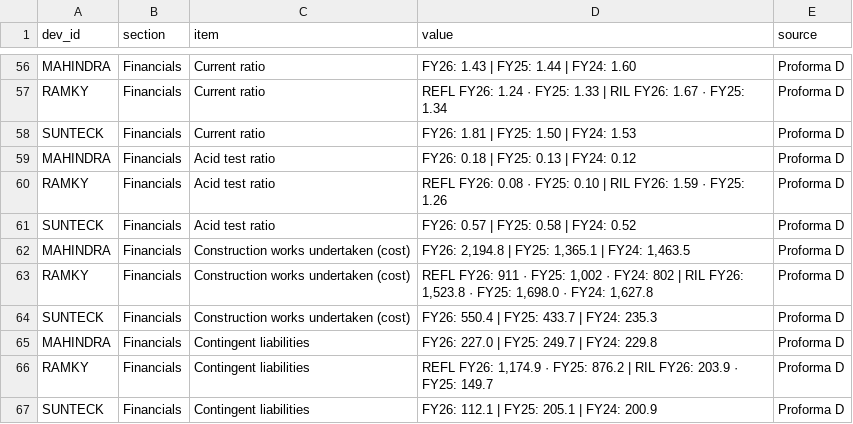
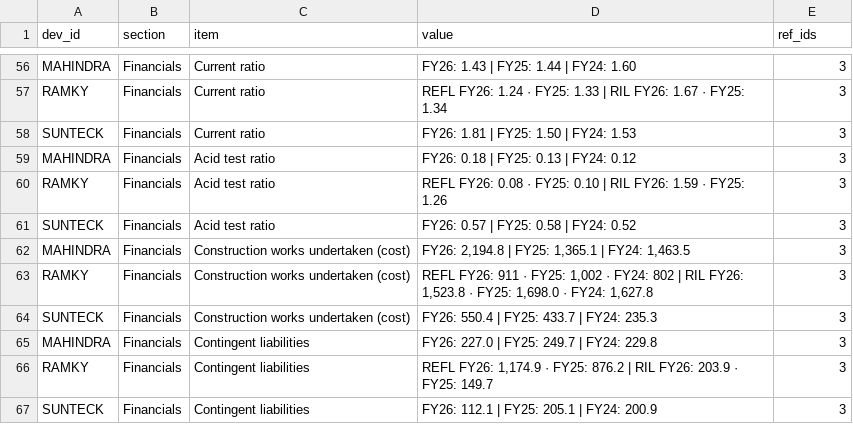
Before and after one commit to Khanderkar/asmitajyoti.info, a CSV file: Offer-Calculator/data/developer_profile.csv, drawn as a sheet; only a part is shown, gaps mark what is left out; the diff covers the shown part only; the diff names each change by its address in the sheet, - before the commit and + after, or states it on an @@ line.

```diff
--- a/Offer-Calculator/data/developer_profile.csv
+++ b/Offer-Calculator/data/developer_profile.csv
-E1: source
+E1: ref_ids
-E56:E67 (ref_ids): Proforma D
+E56:E67 (ref_ids): 3
```
Also changed, not shown: 53 edited cells elsewhere in this file, 4 other files.
